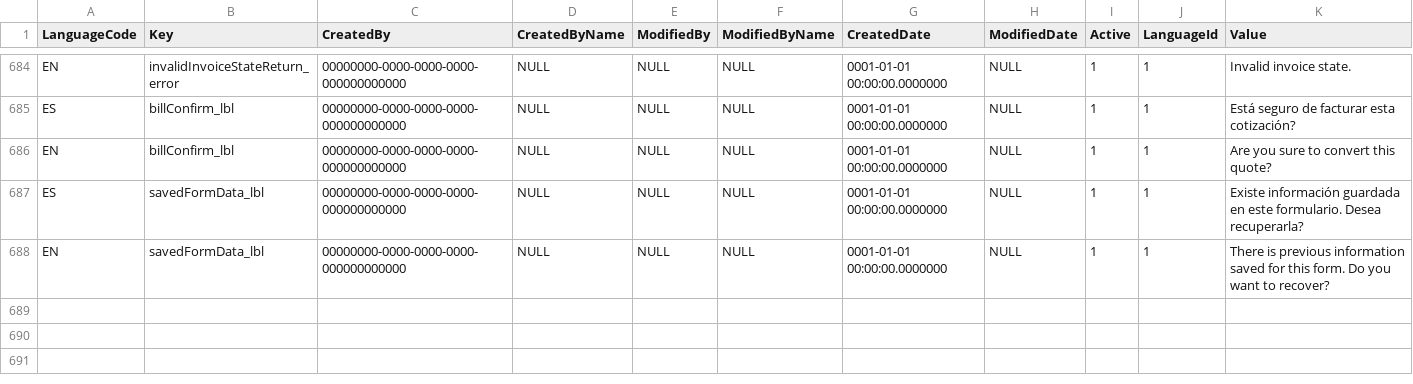
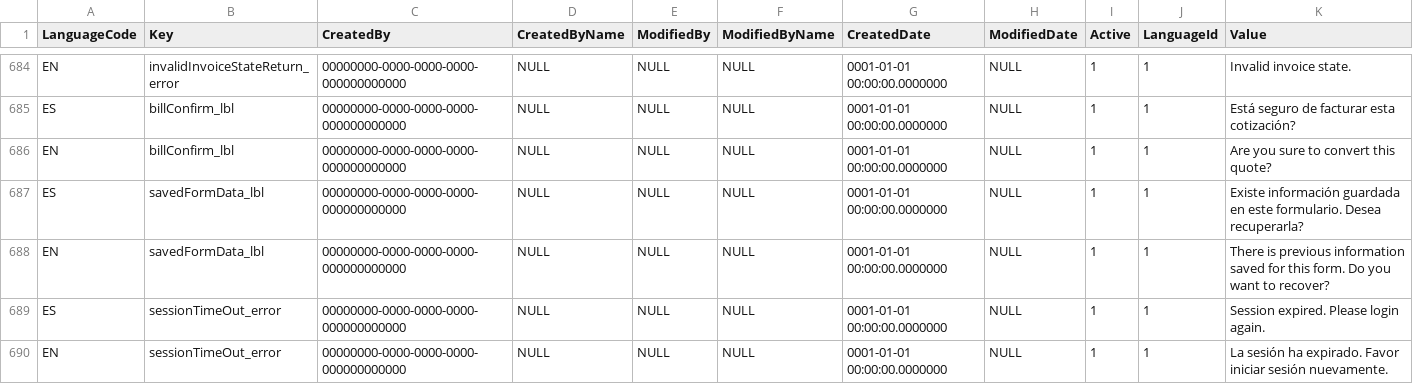
Before and after one commit to noel5000/PointOfSalesV2, a CSV file: PointOfSalesV2/PointOfSalesV2.Common/languagekeys.csv, drawn as a sheet; only a part is shown, gaps mark what is left out; the diff names each change by its address in the sheet, - before the commit and + after, or states it on an @@ line.

Commit message:
error msgs fixes

```diff
--- a/PointOfSalesV2/PointOfSalesV2.Common/languagekeys.csv
+++ b/PointOfSalesV2/PointOfSalesV2.Common/languagekeys.csv
+row 689: ES | sessionTimeOut_error | 00000000-0000-0000-0000-000000000000 | NULL | NULL | NULL | 0001-01-01 00:00:00.0000000 | NULL | 1 | 1 | Session expired. Please login again.
+row 690: EN | sessionTimeOut_error | 00000000-0000-0000-0000-000000000000 | NULL | NULL | NULL | 0001-01-01 00:00:00.0000000 | NULL | 1 | 1 | La sesión ha expirado. Favor iniciar sesión nuevamente.
```
Also changed, not shown: 45 other files.
